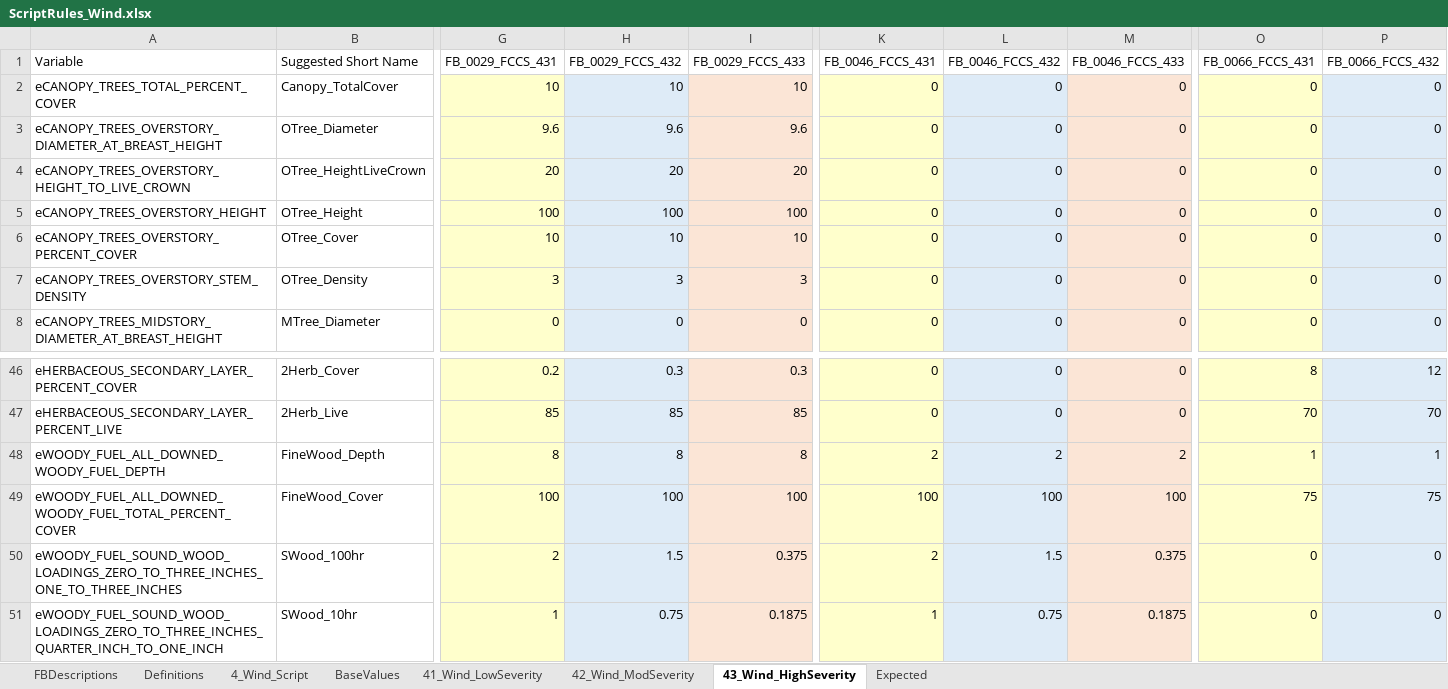
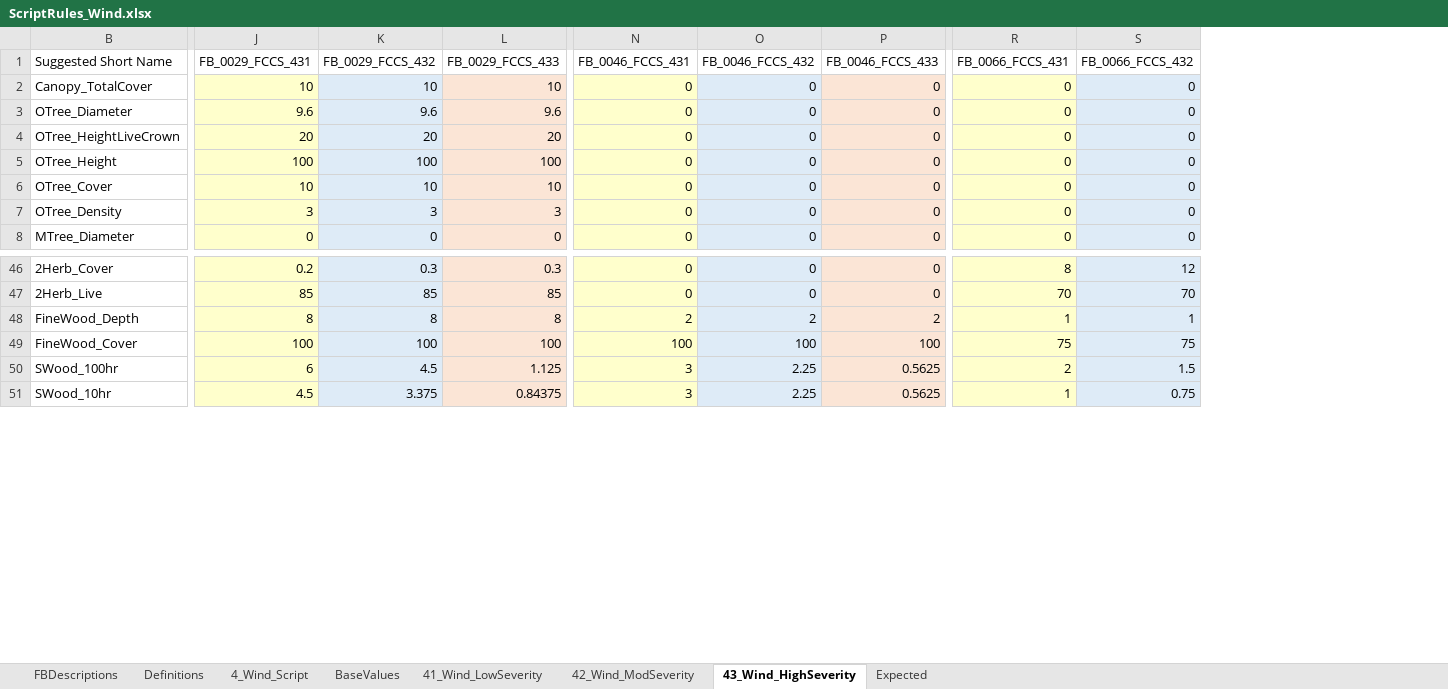
Before and after one commit to pnwairfire/fera-landfiredisturbance, an Excel workbook: specifications/4_Wind/ScriptRules_Wind.xlsx, sheet 43_Wind_HighSeverity, drawn as a sheet; only a part is shown, gaps mark what is left out; values as stored, in another font and other column widths than the file's, no borders; removed rows and columns are numbered as before the commit, all else as after; the diff covers the shown part only; the diff names each change by its address in the sheet, - before the commit and + after, or states it on an @@ line.

Commit message:
Corrected mod and high severity wind expected value errors

```diff
--- a/specifications/4_Wind/ScriptRules_Wind.xlsx (sheet 43_Wind_HighSeverity)
+++ b/specifications/4_Wind/ScriptRules_Wind.xlsx (sheet 43_Wind_HighSeverity)
@@ column A (Variable) hidden, rows 2-8: eCANOPY_TREES_TOTAL_PERCENT_COVER | eCANOPY_TREES_OVERSTORY_DIAMETER_AT_BREAST_HEIGHT | eCANOPY_TREES_OVERSTORY_HEIGHT_TO_LIVE_CROWN | eCANOPY_TREES_OVERSTORY_HEIGHT | eCANOPY_TREES_OVERSTORY_PERCENT_COVER | eCANOPY_TREES_OVERSTORY_STEM_DENSITY | eCANOPY_TREES_MIDSTORY_DIAMETER_AT_BREAST_HEIGHT; rows 46-51: eHERBACEOUS_SECONDARY_LAYER_PERCENT_COVER | eHERBACEOUS_SECONDARY_LAYER_PERCENT_LIVE | eWOODY_FUEL_ALL_DOWNED_WOODY_FUEL_DEPTH | eWOODY_FUEL_ALL_DOWNED_WOODY_FUEL_TOTAL_PERCENT_COVER | eWOODY_FUEL_SOUND_WOOD_LOADINGS_ZERO_TO_THREE_INCHES_ONE_TO_THREE_INCHES | eWOODY_FUEL_SOUND_WOOD_LOADINGS_ZERO_TO_THREE_INCHES_QUARTER_INCH_TO_ONE_INCH @@
-J50 (FB_0029_FCCS_431): 2
+J50 (FB_0029_FCCS_431): 6
-K50 (FB_0029_FCCS_432): 1.5
+K50 (FB_0029_FCCS_432): 4.5
-L50 (FB_0029_FCCS_433): 0.375
+L50 (FB_0029_FCCS_433): 1.125
-N50 (FB_0046_FCCS_431): 2
+N50 (FB_0046_FCCS_431): 3
-O50 (FB_0046_FCCS_432): 1.5
+O50 (FB_0046_FCCS_432): 2.25
-P50 (FB_0046_FCCS_433): 0.375
+P50 (FB_0046_FCCS_433): 0.5625
-R50 (FB_0066_FCCS_431): 0
+R50 (FB_0066_FCCS_431): 2
-S50 (FB_0066_FCCS_432): 0
+S50 (FB_0066_FCCS_432): 1.5
-J51 (FB_0029_FCCS_431): 1
+J51 (FB_0029_FCCS_431): 4.5
-K51 (FB_0029_FCCS_432): 0.75
+K51 (FB_0029_FCCS_432): 3.375
-L51 (FB_0029_FCCS_433): 0.1875
+L51 (FB_0029_FCCS_433): 0.84375
-N51 (FB_0046_FCCS_431): 1
+N51 (FB_0046_FCCS_431): 3
-O51 (FB_0046_FCCS_432): 0.75
+O51 (FB_0046_FCCS_432): 2.25
-P51 (FB_0046_FCCS_433): 0.1875
+P51 (FB_0046_FCCS_433): 0.5625
-R51 (FB_0066_FCCS_431): 0
+R51 (FB_0066_FCCS_431): 1
-S51 (FB_0066_FCCS_432): 0
+S51 (FB_0066_FCCS_432): 0.75
```
Also changed, not shown: 38 edited cells elsewhere in this sheet, sheet Expected, sheet 42_Wind_ModSeverity, formulas that keep their value, hidden cells, 2 other files.
